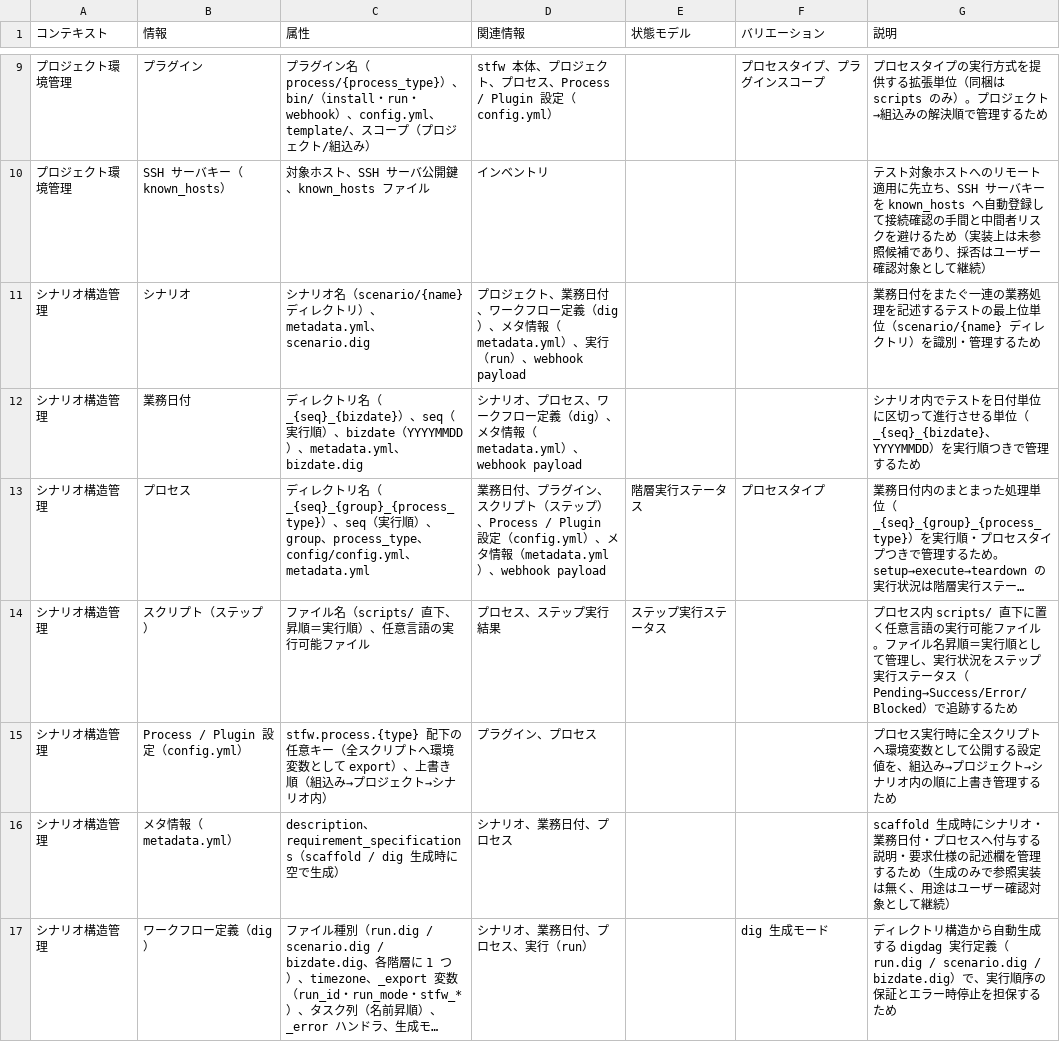
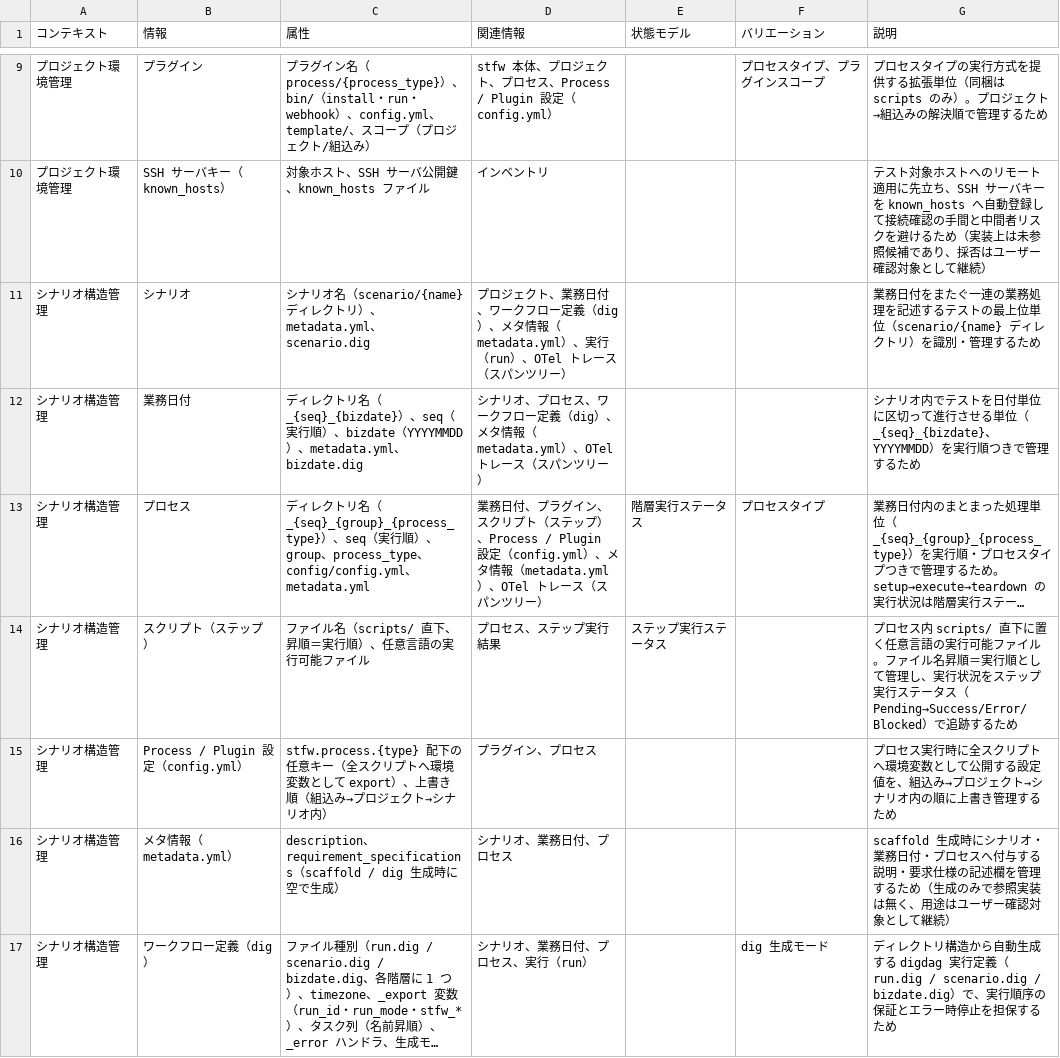
Before and after one commit to scenario-test-framework/stfw, a TSV file: docs/rdra/latest/情報.tsv, drawn as a sheet; only a part is shown, gaps mark what is left out; long unchanged cells end in …; the diff covers the shown part only; the diff names each change by its address in the sheet, - before the commit and + after, or states it on an @@ line.

```diff
--- a/docs/rdra/latest/情報.tsv
+++ b/docs/rdra/latest/情報.tsv
-D11 (関連情報): …（run）、webhook payload
+D11 (関連情報): …（run）、OTel トレース（スパンツリー）
-D12 (関連情報): …（metadata.yml）、webhook payload
+D12 (関連情報): …（metadata.yml）、OTel トレース（スパンツリー）
-D13 (関連情報): …（metadata.yml）、webhook payload
+D13 (関連情報): …（metadata.yml）、OTel トレース（スパンツリー）
```
Also changed, not shown: 2 added rows, 1 removed row and 8 edited cells elsewhere in this file, docs/rdra/latest/BUC.tsv, docs/rdra/latest/アクター.tsv, 24 other files.
